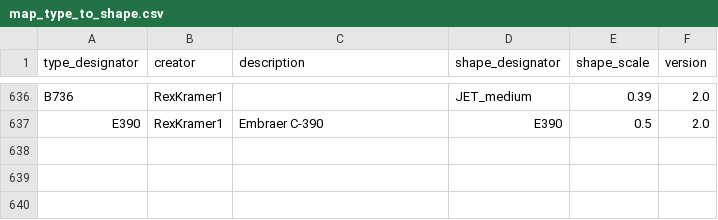
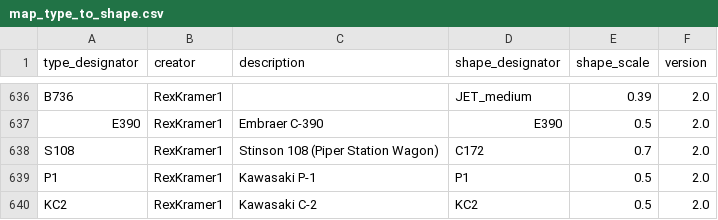
Before and after one commit to amnesica/BelugaProject, a CSV file: assets/dbContent/map_type_to_shape.csv, drawn as a sheet; only a part is shown, gaps mark what is left out.

```diff
--- a/assets/dbContent/map_type_to_shape.csv
+++ b/assets/dbContent/map_type_to_shape.csv
@@ -637 +637,4 @@ B736	RexKramer1	""	JET_medium	0.39	2.0
 E390	RexKramer1	Embraer C-390	E390	0.5	2.0
+S108	RexKramer1	Stinson 108 (Piper Station Wagon) 	C172	0.7	2.0
+P1	RexKramer1	Kawasaki P-1	P1	0.5	2.0
+KC2	RexKramer1	Kawasaki C-2	KC2	0.5	2.0
```
Also changed, not shown: 2 other files.
